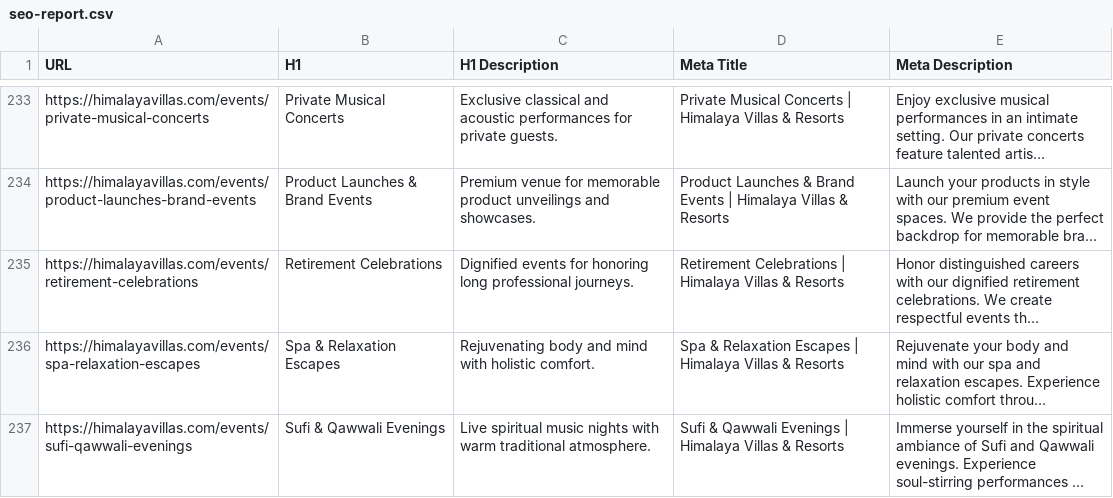
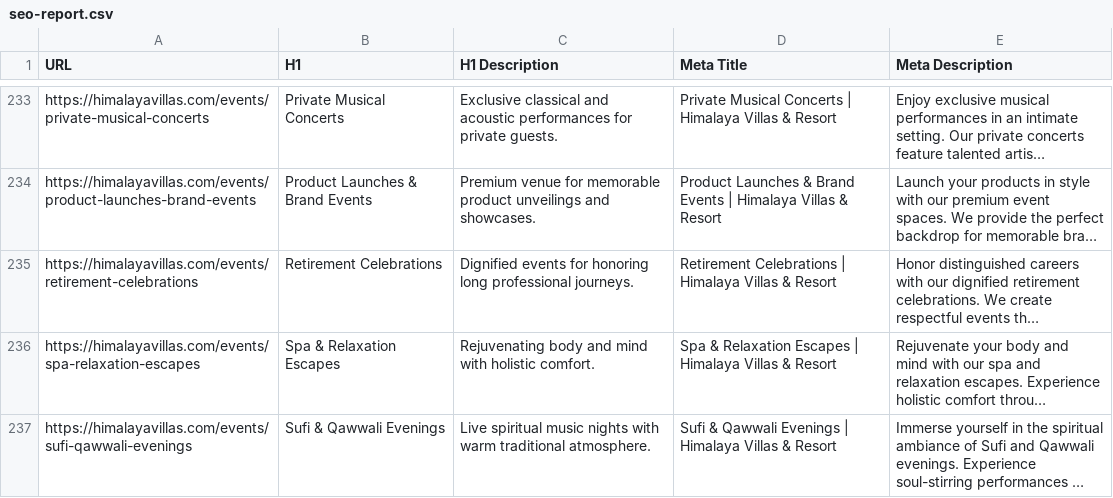
Before and after one commit to clickmaster4285/himalaya, a CSV file: frontend/script/seo-report.csv, drawn as a sheet; only a part is shown, gaps mark what is left out; long unchanged cells end in …; the diff covers the shown part only; the diff names each change by its address in the sheet, - before the commit and + after, or states it on an @@ line.

```diff
--- a/frontend/script/seo-report.csv
+++ b/frontend/script/seo-report.csv
-D233 (Meta Title): …Villas & Resorts
+D233 (Meta Title): …Villas & Resort
-D234 (Meta Title): …Villas & Resorts
+D234 (Meta Title): …Villas & Resort
-D235 (Meta Title): …Villas & Resorts
+D235 (Meta Title): …Villas & Resort
-D236 (Meta Title): …Villas & Resorts
+D236 (Meta Title): …Villas & Resort
-D237 (Meta Title): …Villas & Resorts
+D237 (Meta Title): …Villas & Resort
```
Also changed, not shown: 79 edited cells elsewhere in this file, 50 other files.
